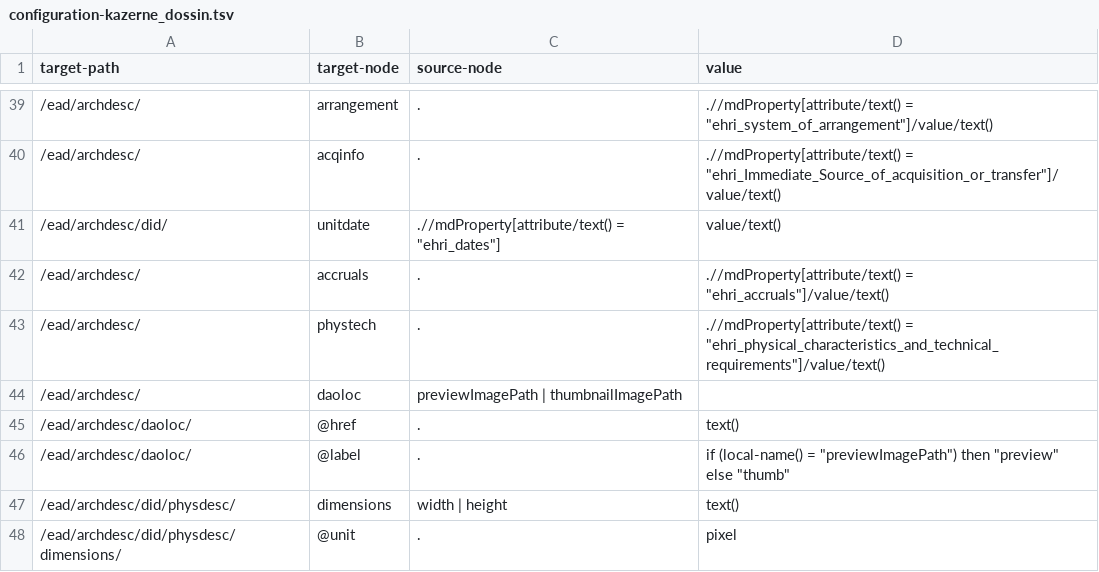
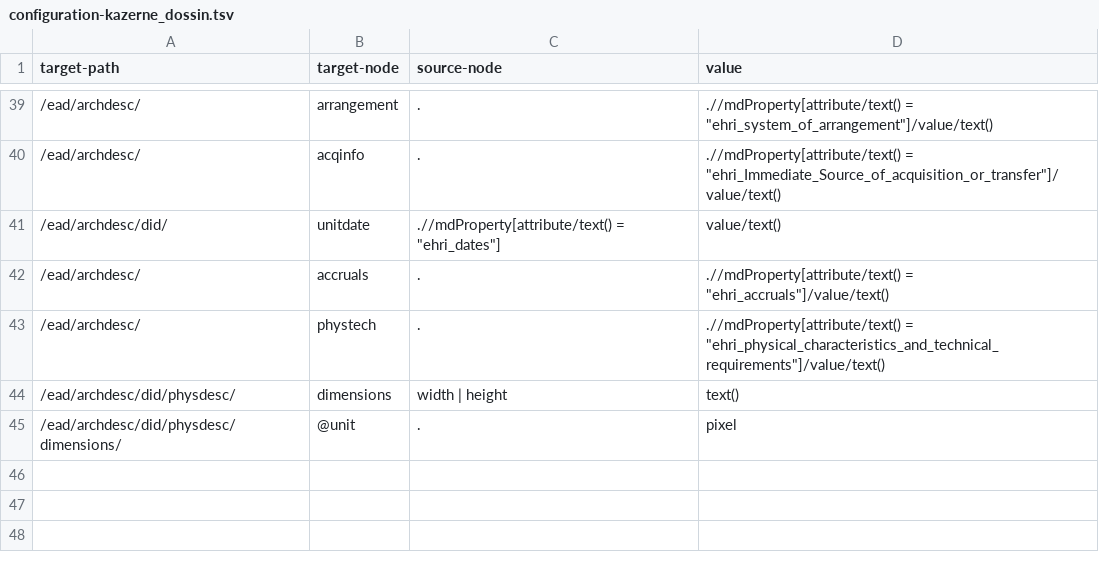
Before and after one commit to patzomir/data-transformations, a TSV file: XQuery/configuration-kazerne_dossin.tsv, drawn as a sheet; only a part is shown, gaps mark what is left out; the diff names each change by its address in the sheet, - before the commit and + after, or states it on an @@ line.

```diff
--- a/XQuery/configuration-kazerne_dossin.tsv
+++ b/XQuery/configuration-kazerne_dossin.tsv
-row 44: /ead/archdesc/ | daoloc | previewImagePath | thumbnailImagePath
-row 45: /ead/archdesc/daoloc/ | @href | . | text()
-row 46: /ead/archdesc/daoloc/ | @label | . | if (local-name() = "previewImagePath") then "preview" else "thumb"
```
Also changed, not shown: 3 other files.
